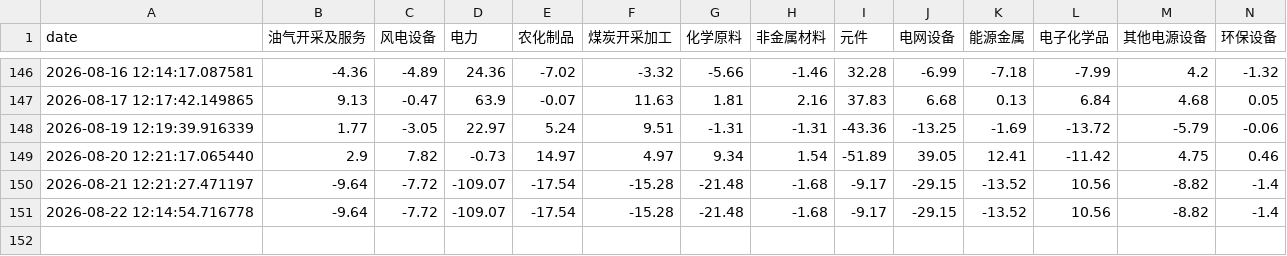
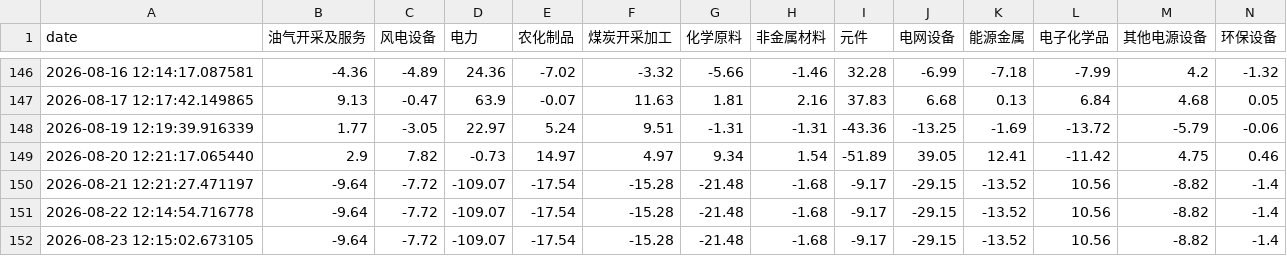
Before and after one commit to loulouD88/trader_test, a CSV file: fund_flow_data/flow_20d.csv, drawn as a sheet; only a part is shown, gaps mark what is left out; rows hold the shown columns only; the diff names each change by its address in the sheet, - before the commit and + after, or states it on an @@ line.

```diff
--- a/fund_flow_data/flow_20d.csv
+++ b/fund_flow_data/flow_20d.csv
+row 152: 2026-08-23 12:15:02.673105 | -9.64 | -7.72 | -109.07 | -17.54 | -15.28 | -21.48 | -1.68 | -9.17 | -29.15 | -13.52 | 10.56 | -8.82 | -1.4
```
Also changed, not shown: fund_flow_data/flow_10d.csv, fund_flow_data/flow_3d.csv, 2 other files.
